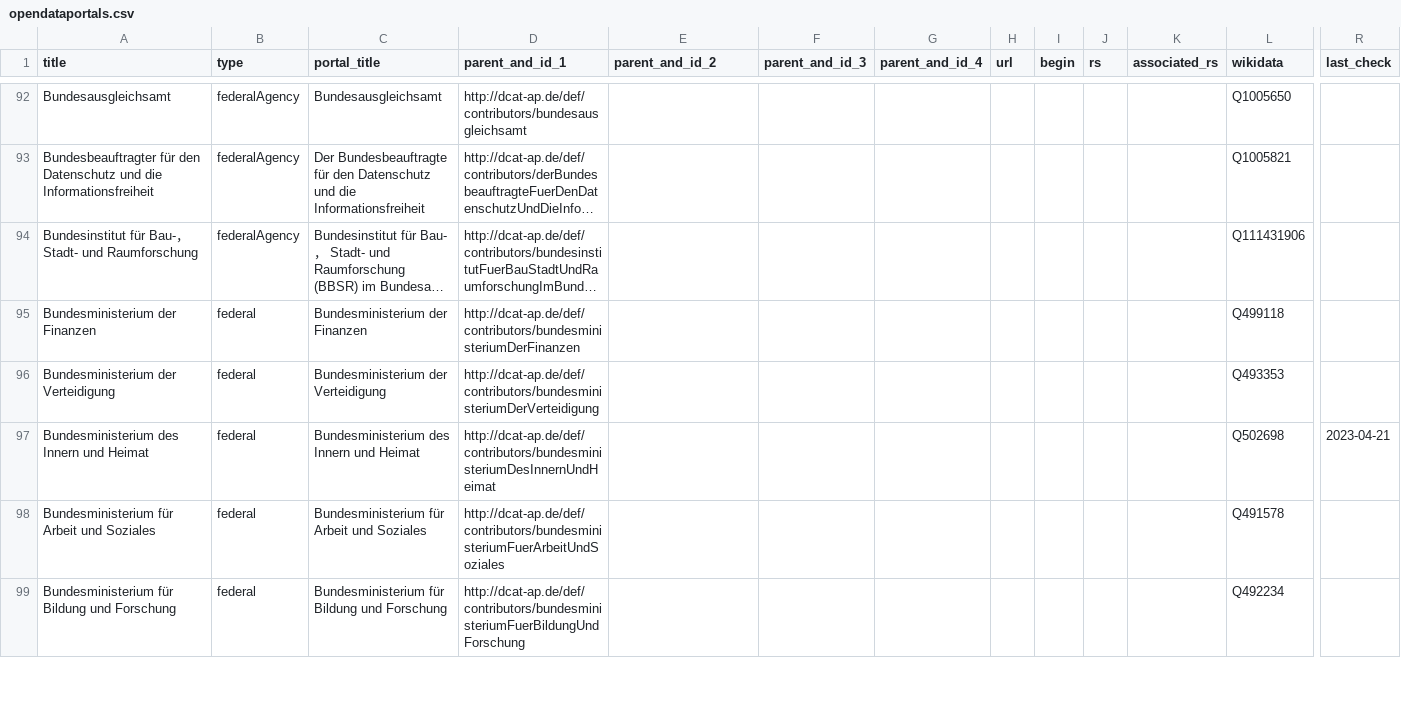
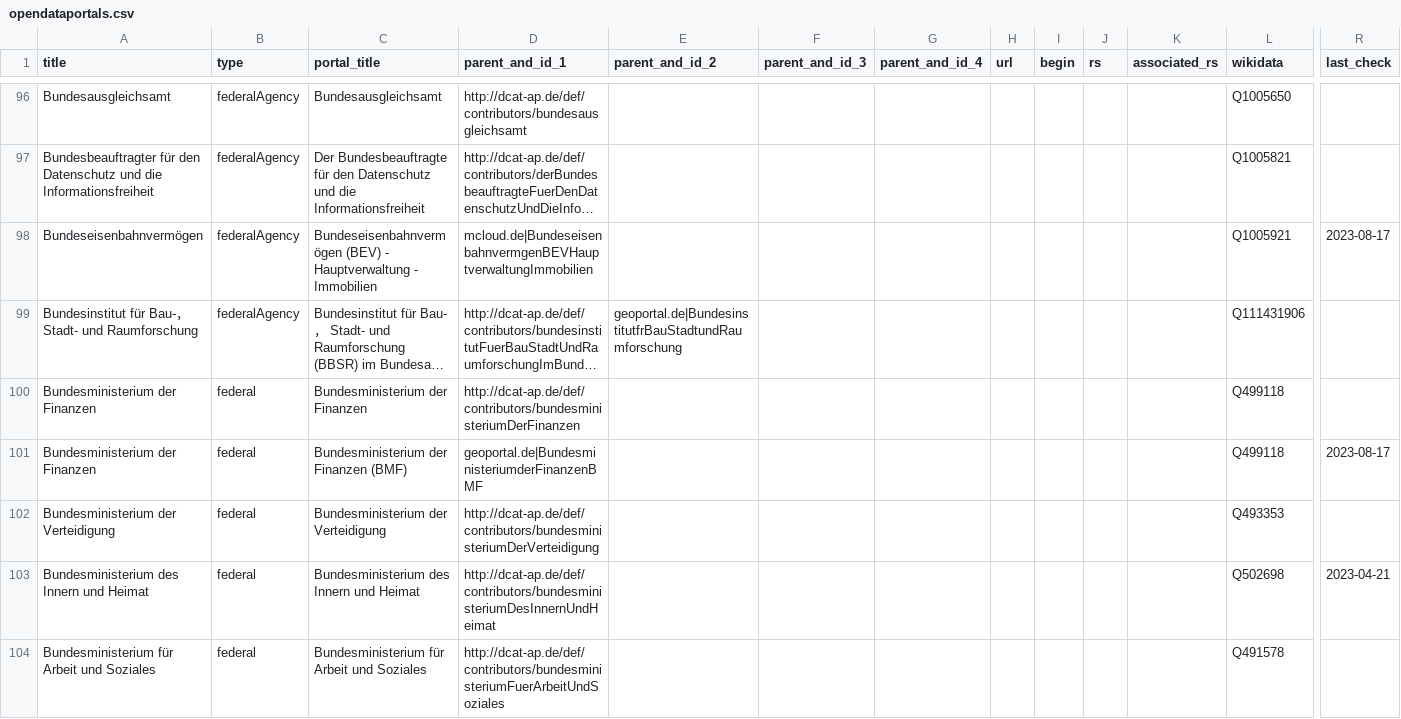
Before and after one commit to opendata-guru/govdata-monitor, a CSV file: data/opendataportals.csv, drawn as a sheet; only a part is shown, gaps mark what is left out; the shorter side is filled out with more unchanged rows; long unchanged cells end in …; addresses are those after the commit; rows hold the shown columns only; the diff covers the shown part only; the diff names each change by its address in the sheet, - before the commit and + after, or states it on an @@ line.

Commit message:
add 20 items

```diff
--- a/data/opendataportals.csv
+++ b/data/opendataportals.csv
+row 98: Bundeseisenbahnvermögen | federalAgency | Bundeseisenbahnvermögen (BEV) - Hauptverwaltung - Immobilien | mcloud.de|BundeseisenbahnvermgenBEVHauptverwaltungImmobilien |  |  |  |  |  |  |  | Q1005921 | 2023-08-17
-E99 (parent_and_id_2): (empty)
+E99 (parent_and_id_2): geoportal.de|BundesinstitutfrBauStadtundRaumforschung
+row 101: Bundesministerium der Finanzen | federal | Bundesministerium der Finanzen (BMF) | geoportal.de|BundesministeriumderFinanzenBMF |  |  |  |  |  |  |  | Q499118 | 2023-08-17
```
Also changed, not shown: 19 added rows, 1 removed row and 5 edited cells elsewhere in this file.
